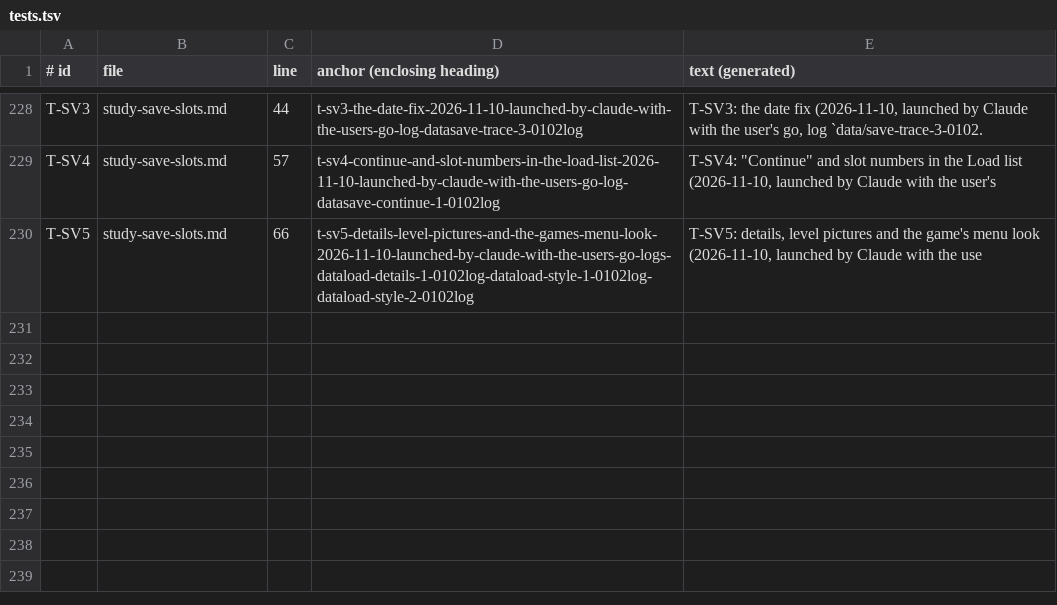
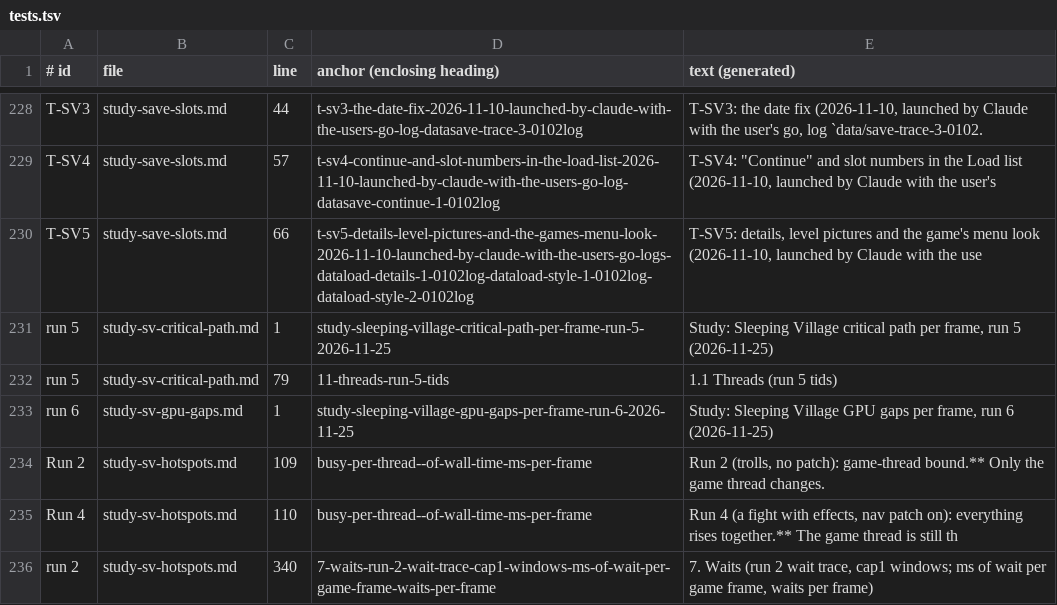
Before and after one commit to BevelTipDrip/medievil_2019_pc_port, a TSV file: research/patches/_facts/tests.tsv, drawn as a sheet; only a part is shown, gaps mark what is left out.

```diff
--- a/research/patches/_facts/tests.tsv
+++ b/research/patches/_facts/tests.tsv
@@ -230 +230,7 @@ T-SV4	study-save-slots.md	57	t-sv4-continue-and-slot-numbers-in-the-load-list-20
 T-SV5	study-save-slots.md	66	t-sv5-details-level-pictures-and-the-games-menu-look-2026-11-10-launched-by-claude-with-the-users-go-logs-dataload-details-1-0102log-dataload-style-1-0102log-dataload-style-2-0102log	T-SV5: details, level pictures and the game's menu look (2026-11-10, launched by Claude with the use
+run 5	study-sv-critical-path.md	1	study-sleeping-village-critical-path-per-frame-run-5-2026-11-25	Study: Sleeping Village critical path per frame, run 5 (2026-11-25)
+run 5	study-sv-critical-path.md	79	11-threads-run-5-tids	1.1 Threads (run 5 tids)
+run 6	study-sv-gpu-gaps.md	1	study-sleeping-village-gpu-gaps-per-frame-run-6-2026-11-25	Study: Sleeping Village GPU gaps per frame, run 6 (2026-11-25)
+Run 2	study-sv-hotspots.md	109	busy-per-thread--of-wall-time-ms-per-frame	Run 2 (trolls, no patch): game-thread bound.** Only the game thread changes.
+Run 4	study-sv-hotspots.md	110	busy-per-thread--of-wall-time-ms-per-frame	Run 4 (a fight with effects, nav patch on): everything rises together.** The game thread is still th
+run 2	study-sv-hotspots.md	340	7-waits-run-2-wait-trace-cap1-windows-ms-of-wait-per-game-frame-waits-per-frame	7. Waits (run 2 wait trace, cap1 windows; ms of wait per game frame, waits per frame)
```
Also changed, not shown: research/patches/_facts/switches.tsv, 21 other files.
